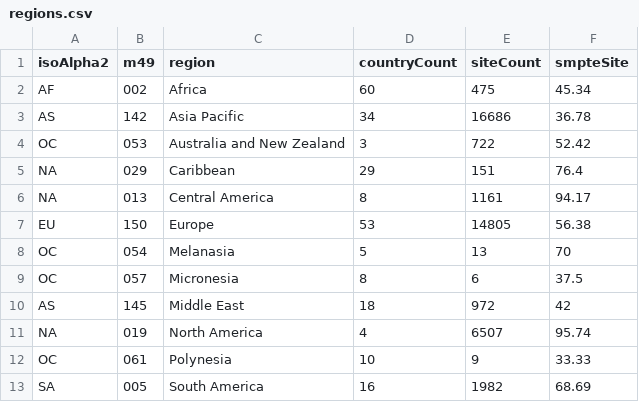
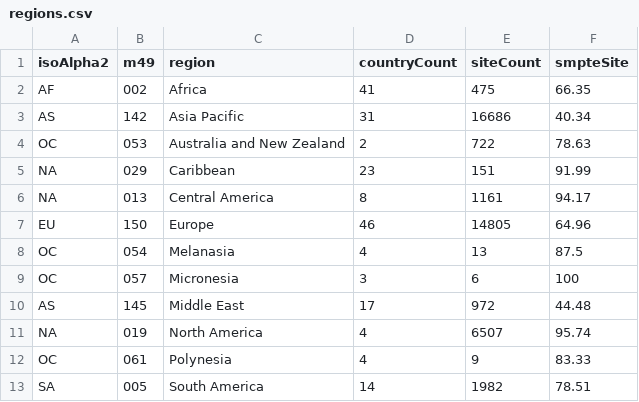
Before and after one commit to SteveLLamb/smpte-rollout, a CSV file: regions.csv, drawn as a sheet.

```diff
--- a/regions.csv
+++ b/regions.csv
@@ -1,13 +1,13 @@
 isoAlpha2,m49,region,countryCount,siteCount,smpteSite
-AF,002,Africa,60,475,45.34
-AS,142,Asia Pacific,34,16686,36.78
-OC,053,Australia and New Zealand,3,722,52.42
-NA,029,Caribbean,29,151,76.4
+AF,002,Africa,41,475,66.35
+AS,142,Asia Pacific,31,16686,40.34
+OC,053,Australia and New Zealand,2,722,78.63
+NA,029,Caribbean,23,151,91.99
 NA,013,Central America,8,1161,94.17
-EU,150,Europe,53,14805,56.38
-OC,054,Melanasia,5,13,70
-OC,057,Micronesia,8,6,37.5
-AS,145,Middle East,18,972,42
+EU,150,Europe,46,14805,64.96
+OC,054,Melanasia,4,13,87.5
+OC,057,Micronesia,3,6,100
+AS,145,Middle East,17,972,44.48
 NA,019,North America,4,6507,95.74
-OC,061,Polynesia,10,9,33.33
-SA,005,South America,16,1982,68.69
+OC,061,Polynesia,4,9,83.33
+SA,005,South America,14,1982,78.51
```
Also changed, not shown: 4 other files.
